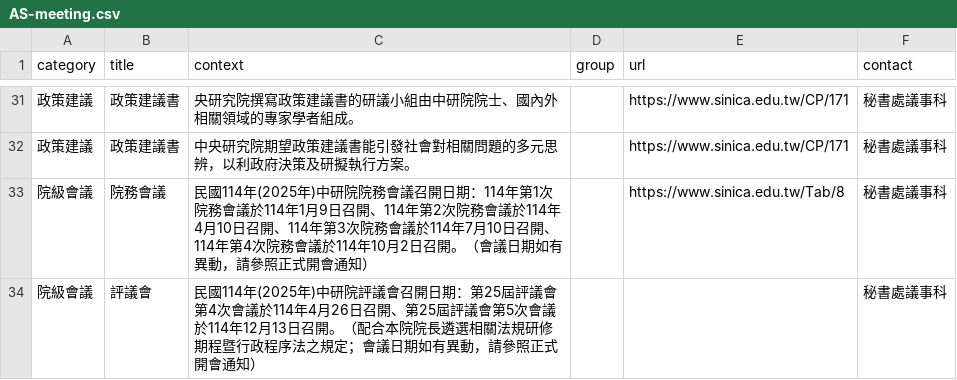
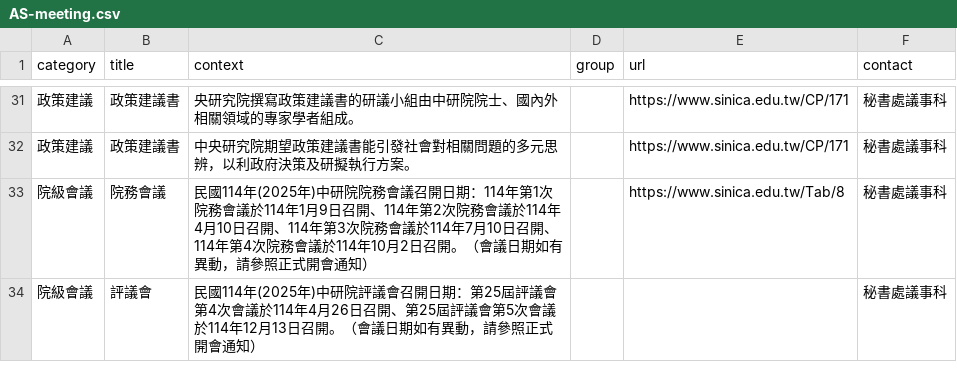
Before and after one commit to AS-AIGC/AS-FAQ-Bot, a CSV file: data/source/AS-meeting.csv, drawn as a sheet; only a part is shown, gaps mark what is left out.

```diff
--- a/data/source/AS-meeting.csv
+++ b/data/source/AS-meeting.csv
@@ -33,2 +33,2 @@
 院級會議,院務會議,民國114年(2025年)中研院院務會議召開日期：114年第1次院務會議於114年1月9日召開、114年第2次院務會議於114年4月10日召開、114年第3次院務會議於114年7月10日召開、114年第4次院務會議於114年10月2日召開。（會議日期如有異動，請參照正式開會通知）,,https://www.sinica.edu.tw/Tab/8,秘書處議事科
-院級會議,評議會,民國114年(2025年)中研院評議會召開日期：第25屆評議會第4次會議於114年4月26日召開、第25屆評議會第5次會議於114年12月13日召開。（配合本院院長遴選相關法規研修期程暨行政程序法之規定；會議日期如有異動，請參照正式開會通知）,,,秘書處議事科
+院級會議,評議會,民國114年(2025年)中研院評議會召開日期：第25屆評議會第4次會議於114年4月26日召開、第25屆評議會第5次會議於114年12月13日召開。（會議日期如有異動，請參照正式開會通知）,,,秘書處議事科
```
Also changed, not shown: 1 other file.
